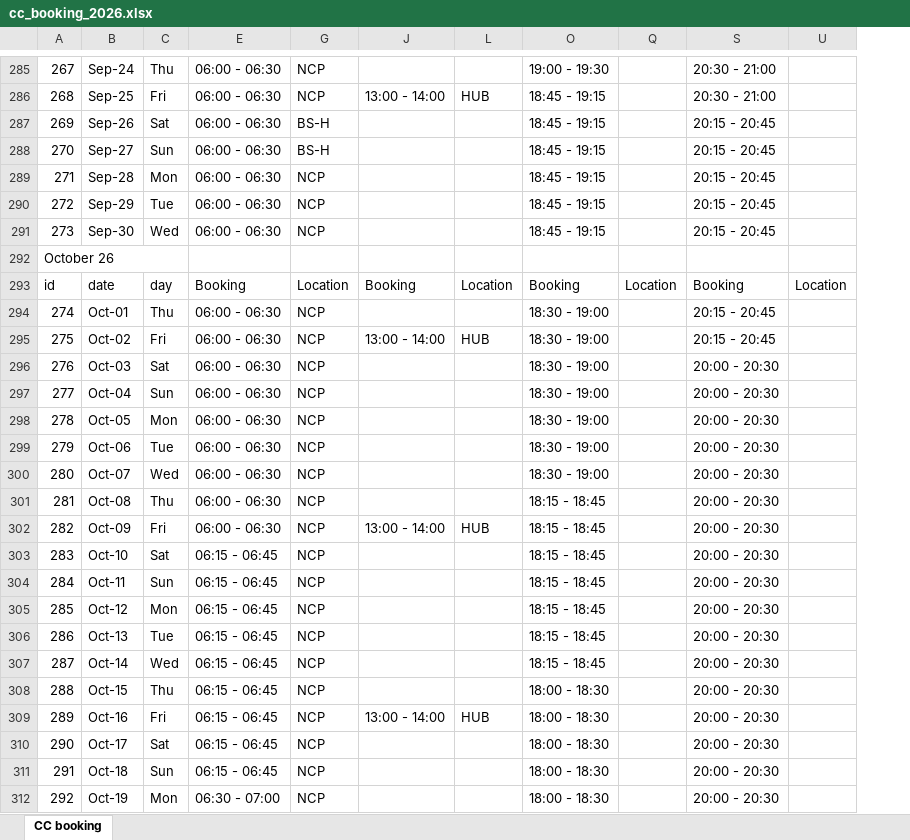
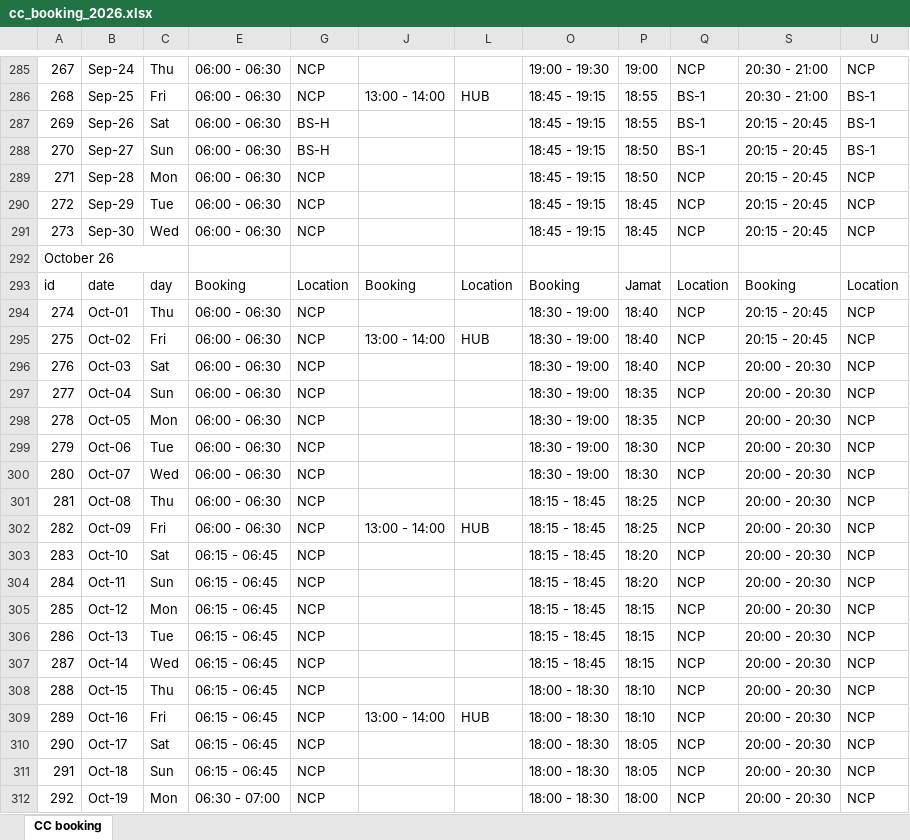
Before and after one commit to arshadhs/cc_parser_timetable, an Excel workbook: docs/cc_booking_2026.xlsx, sheet CC booking, drawn as a sheet; only a part is shown, gaps mark what is left out; values as stored, in another font and other column widths than the file's, no cell formats; charts and pictures not drawn; removed rows and columns are numbered as before the commit, all else as after; the diff covers the shown part only; the diff names each change by its address in the sheet, - before the commit and + after, or states it on an @@ line.

```diff
--- a/docs/cc_booking_2026.xlsx (sheet CC booking)
+++ b/docs/cc_booking_2026.xlsx (sheet CC booking)
-column Q, row 293: Location
@@ column P unhidden, rows 285-312: 19:00 | 18:55 | 18:55 | 18:50 | 18:50 | 18:45 | 18:45 |  | Jamat | 18:40 | 18:40 | 18:40 | 18:35 | 18:35 | 18:30 | 18:30 | 18:25 | 18:25 | 18:20 | 18:20 | 18:15 | 18:15 | 18:15 | 18:10 | 18:10 | 18:05 | 18:05 | 18:00 @@
+column Q, rows 285-312: NCP | BS-1 | BS-1 | BS-1 | NCP | NCP | NCP |  | Location | NCP | NCP | NCP | NCP | NCP | NCP | NCP | NCP | NCP | NCP | NCP | NCP | NCP | NCP | NCP | NCP | NCP | NCP | NCP
-U285: (empty)
+U285: NCP
-U286:U288: (empty)
+U286:U288: BS-1
-U289:U291: (empty)
+U289:U291: NCP
-U294:U312: (empty)
+U294:U312: NCP
```
Also changed, not shown: 1 added row, 1 removed row and 276 edited cells elsewhere in this sheet, cell formats, charts or pictures.
